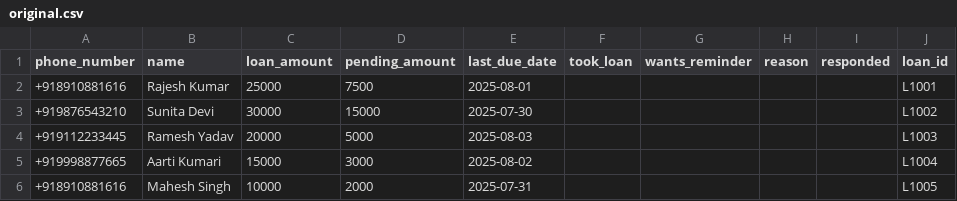
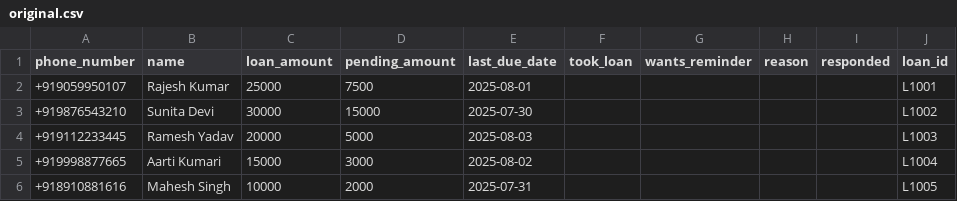
Before and after one commit to Trishanu123/ai_bank_calling_bot_1, a CSV file: original.csv, drawn as a sheet.

```diff
--- a/original.csv
+++ b/original.csv
@@ -1,3 +1,3 @@
 phone_number,name,loan_amount,pending_amount,last_due_date,took_loan,wants_reminder,reason,responded,loan_id
-+918910881616,Rajesh Kumar,25000,7500,2025-08-01,,,,,L1001
++919059950107,Rajesh Kumar,25000,7500,2025-08-01,,,,,L1001
 +919876543210,Sunita Devi,30000,15000,2025-07-30,,,,,L1002
```
Also changed, not shown: borrowers_data.csv, 1 other file.
